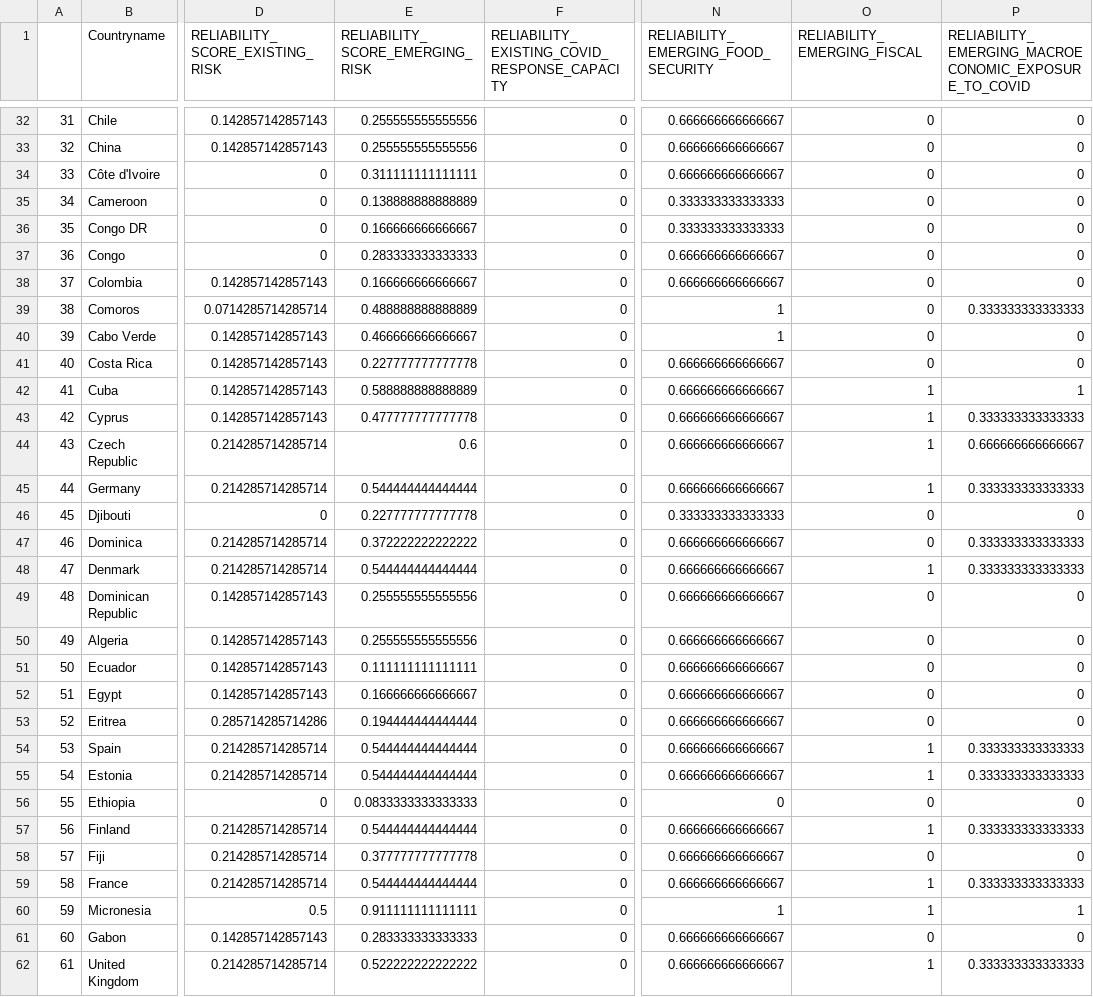
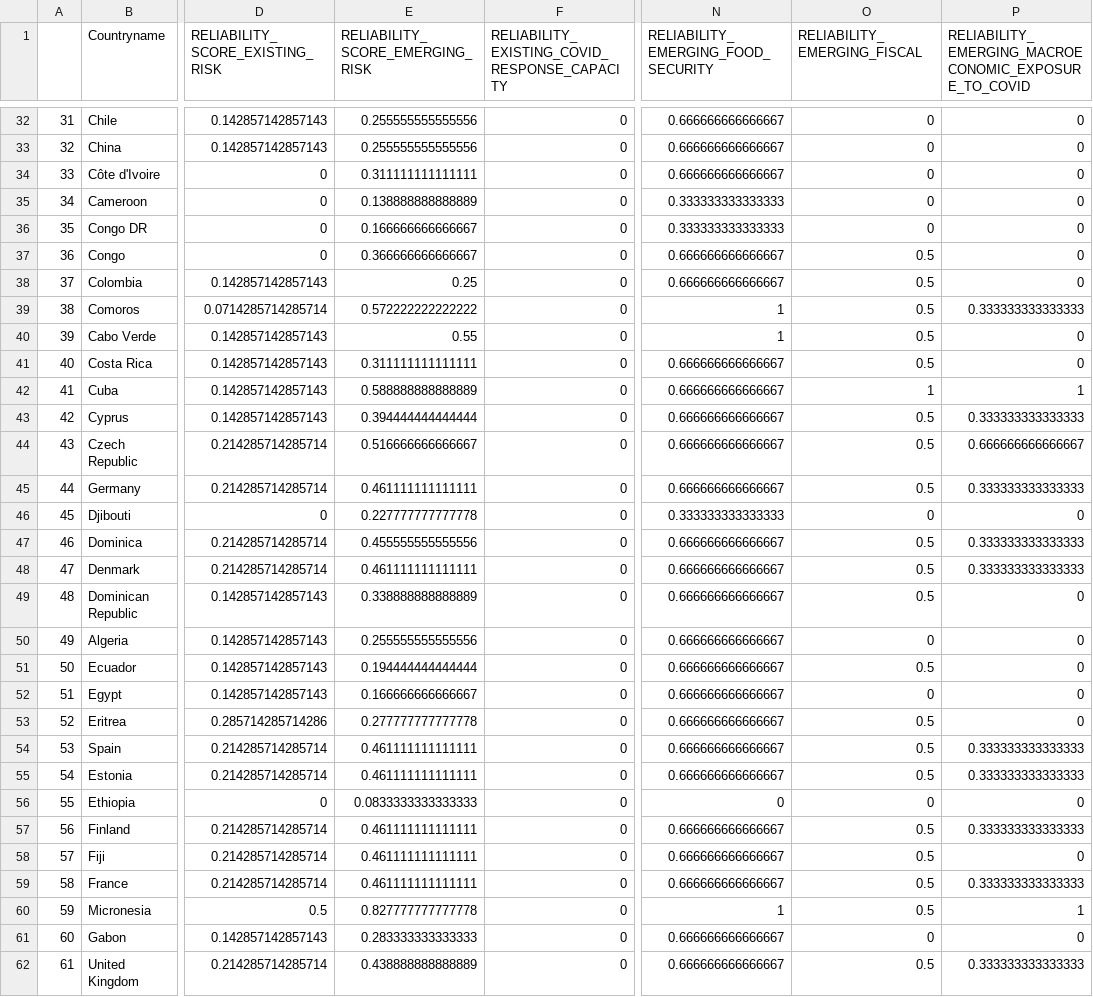
Before and after one commit to ljonestz/compoundriskdata, a CSV file: Risk_sheets/reliabilitysheet.csv, drawn as a sheet; only a part is shown, gaps mark what is left out; the diff covers the shown part only; the diff names each change by its address in the sheet, - before the commit and + after, or states it on an @@ line.

```diff
--- a/Risk_sheets/reliabilitysheet.csv
+++ b/Risk_sheets/reliabilitysheet.csv
-E37 (RELIABILITY_SCORE_EMERGING_RISK): 0.283333333333333
+E37 (RELIABILITY_SCORE_EMERGING_RISK): 0.366666666666667
-O37:O41 (RELIABILITY_EMERGING_FISCAL): 0
+O37:O41 (RELIABILITY_EMERGING_FISCAL): 0.5
-E38 (RELIABILITY_SCORE_EMERGING_RISK): 0.166666666666667
+E38 (RELIABILITY_SCORE_EMERGING_RISK): 0.25
-E39 (RELIABILITY_SCORE_EMERGING_RISK): 0.488888888888889
+E39 (RELIABILITY_SCORE_EMERGING_RISK): 0.572222222222222
-E40 (RELIABILITY_SCORE_EMERGING_RISK): 0.466666666666667
+E40 (RELIABILITY_SCORE_EMERGING_RISK): 0.55
-E41 (RELIABILITY_SCORE_EMERGING_RISK): 0.227777777777778
+E41 (RELIABILITY_SCORE_EMERGING_RISK): 0.311111111111111
-E43 (RELIABILITY_SCORE_EMERGING_RISK): 0.477777777777778
+E43 (RELIABILITY_SCORE_EMERGING_RISK): 0.394444444444444
-O43:O45 (RELIABILITY_EMERGING_FISCAL): 1
+O43:O45 (RELIABILITY_EMERGING_FISCAL): 0.5
-E44 (RELIABILITY_SCORE_EMERGING_RISK): 0.6
+E44 (RELIABILITY_SCORE_EMERGING_RISK): 0.516666666666667
-E45 (RELIABILITY_SCORE_EMERGING_RISK): 0.544444444444444
+E45 (RELIABILITY_SCORE_EMERGING_RISK): 0.461111111111111
-E47 (RELIABILITY_SCORE_EMERGING_RISK): 0.372222222222222
+E47 (RELIABILITY_SCORE_EMERGING_RISK): 0.455555555555556
-O47 (RELIABILITY_EMERGING_FISCAL): 0
+O47 (RELIABILITY_EMERGING_FISCAL): 0.5
-E48 (RELIABILITY_SCORE_EMERGING_RISK): 0.544444444444444
+E48 (RELIABILITY_SCORE_EMERGING_RISK): 0.461111111111111
-O48 (RELIABILITY_EMERGING_FISCAL): 1
+O48 (RELIABILITY_EMERGING_FISCAL): 0.5
-E49 (RELIABILITY_SCORE_EMERGING_RISK): 0.255555555555556
+E49 (RELIABILITY_SCORE_EMERGING_RISK): 0.338888888888889
-O49 (RELIABILITY_EMERGING_FISCAL): 0
+O49 (RELIABILITY_EMERGING_FISCAL): 0.5
-E51 (RELIABILITY_SCORE_EMERGING_RISK): 0.111111111111111
+E51 (RELIABILITY_SCORE_EMERGING_RISK): 0.194444444444444
-O51 (RELIABILITY_EMERGING_FISCAL): 0
+O51 (RELIABILITY_EMERGING_FISCAL): 0.5
-E53 (RELIABILITY_SCORE_EMERGING_RISK): 0.194444444444444
+E53 (RELIABILITY_SCORE_EMERGING_RISK): 0.277777777777778
-O53 (RELIABILITY_EMERGING_FISCAL): 0
+O53 (RELIABILITY_EMERGING_FISCAL): 0.5
-E54:E55 (RELIABILITY_SCORE_EMERGING_RISK): 0.544444444444444
+E54:E55 (RELIABILITY_SCORE_EMERGING_RISK): 0.461111111111111
-O54:O55 (RELIABILITY_EMERGING_FISCAL): 1
+O54:O55 (RELIABILITY_EMERGING_FISCAL): 0.5
-E57 (RELIABILITY_SCORE_EMERGING_RISK): 0.544444444444444
+E57 (RELIABILITY_SCORE_EMERGING_RISK): 0.461111111111111
-O57 (RELIABILITY_EMERGING_FISCAL): 1
+O57 (RELIABILITY_EMERGING_FISCAL): 0.5
-E58 (RELIABILITY_SCORE_EMERGING_RISK): 0.377777777777778
+E58 (RELIABILITY_SCORE_EMERGING_RISK): 0.461111111111111
-O58 (RELIABILITY_EMERGING_FISCAL): 0
+O58 (RELIABILITY_EMERGING_FISCAL): 0.5
-E59 (RELIABILITY_SCORE_EMERGING_RISK): 0.544444444444444
+E59 (RELIABILITY_SCORE_EMERGING_RISK): 0.461111111111111
-O59:O60 (RELIABILITY_EMERGING_FISCAL): 1
+O59:O60 (RELIABILITY_EMERGING_FISCAL): 0.5
-E60 (RELIABILITY_SCORE_EMERGING_RISK): 0.911111111111111
+E60 (RELIABILITY_SCORE_EMERGING_RISK): 0.827777777777778
-E62 (RELIABILITY_SCORE_EMERGING_RISK): 0.522222222222222
+E62 (RELIABILITY_SCORE_EMERGING_RISK): 0.438888888888889
-O62 (RELIABILITY_EMERGING_FISCAL): 1
+O62 (RELIABILITY_EMERGING_FISCAL): 0.5
```
Also changed, not shown: 138 edited cells elsewhere in this file, 5 other files.
